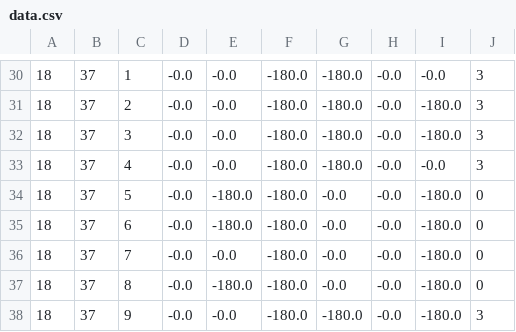
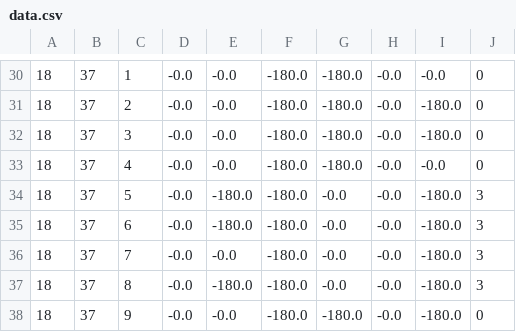
Before and after one commit to ignasipuch/pelissimo, a CSV file: entropy/LIG_Pele/dihedrals/data.csv, drawn as a sheet; only a part is shown, gaps mark what is left out; the diff covers the shown part only; the diff names each change by its address in the sheet, - before the commit and + after, or states it on an @@ line.

```diff
--- a/entropy/LIG_Pele/dihedrals/data.csv
+++ b/entropy/LIG_Pele/dihedrals/data.csv
-J30:J33: 3
+J30:J33: 0
-J34:J37: 0
+J34:J37: 3
-J38: 3
+J38: 0
```
Also changed, not shown: 28 edited cells elsewhere in this file, 3 other files.
